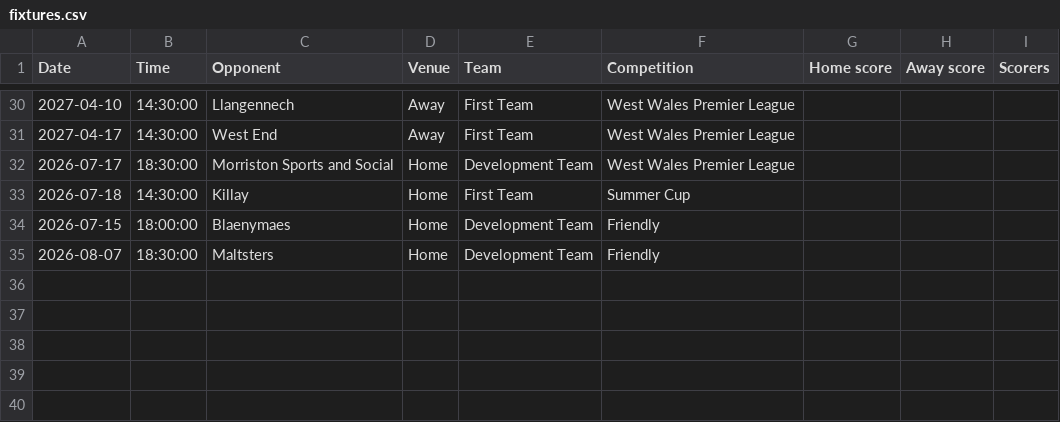
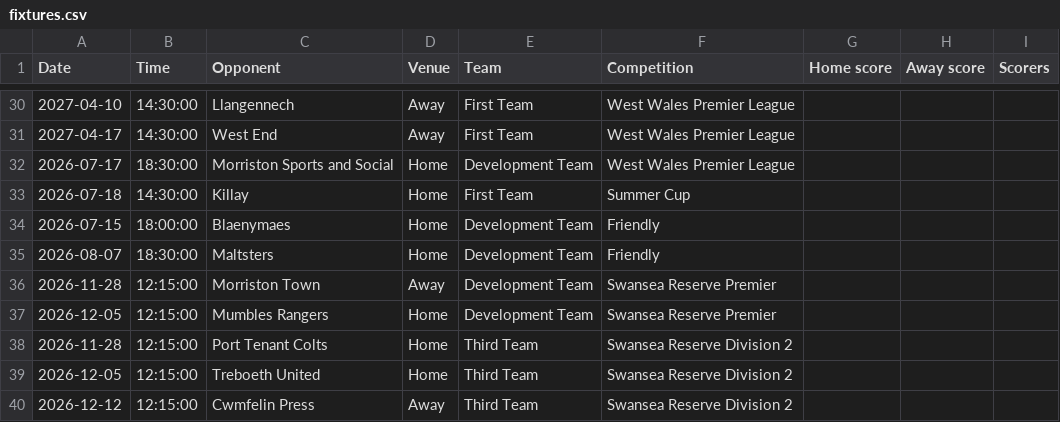
Before and after one commit to joelbharrison-ux/Waun-Galaxy-Tools, a CSV file: fixtures.csv, drawn as a sheet; only a part is shown, gaps mark what is left out; the diff names each change by its address in the sheet, - before the commit and + after, or states it on an @@ line.

Commit message:
Update fixtures.csv

```diff
--- a/fixtures.csv
+++ b/fixtures.csv
+row 36: 2026-11-28 | 12:15:00 | Morriston Town | Away | Development Team | Swansea Reserve Premier
+row 37: 2026-12-05 | 12:15:00 | Mumbles Rangers | Home | Development Team | Swansea Reserve Premier
+row 38: 2026-11-28 | 12:15:00 | Port Tenant Colts | Home | Third Team | Swansea Reserve Division 2
+row 39: 2026-12-05 | 12:15:00 | Treboeth United | Home | Third Team | Swansea Reserve Division 2
+row 40: 2026-12-12 | 12:15:00 | Cwmfelin Press | Away | Third Team | Swansea Reserve Division 2
```
